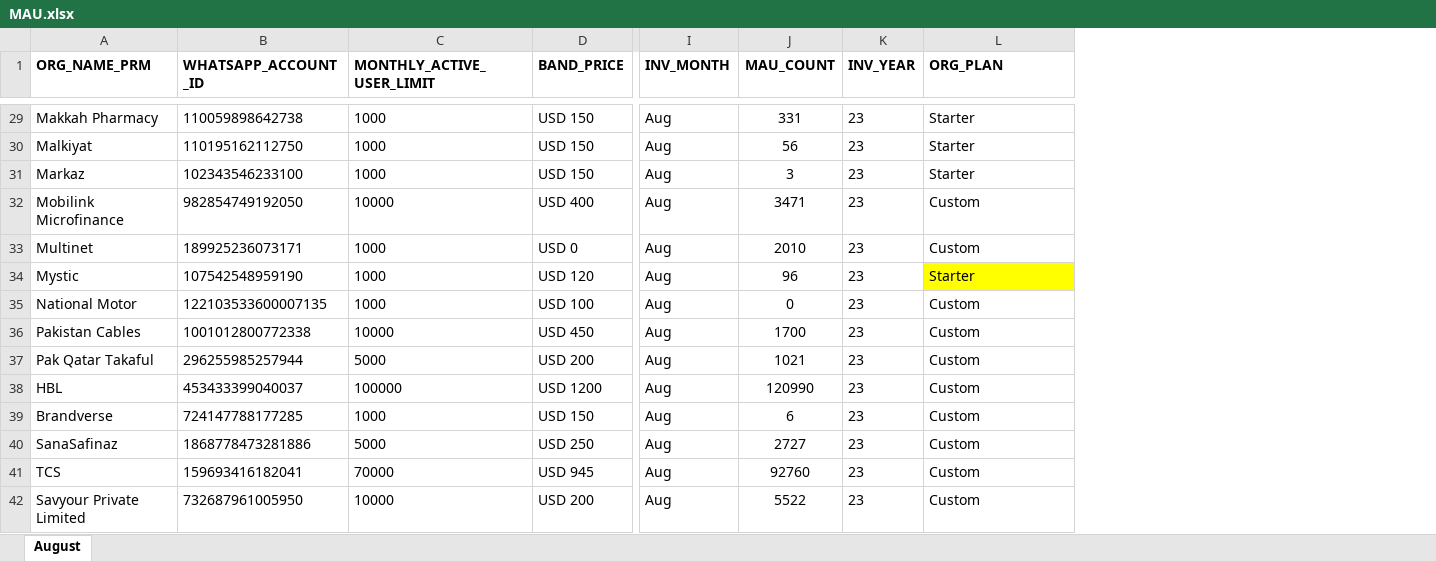
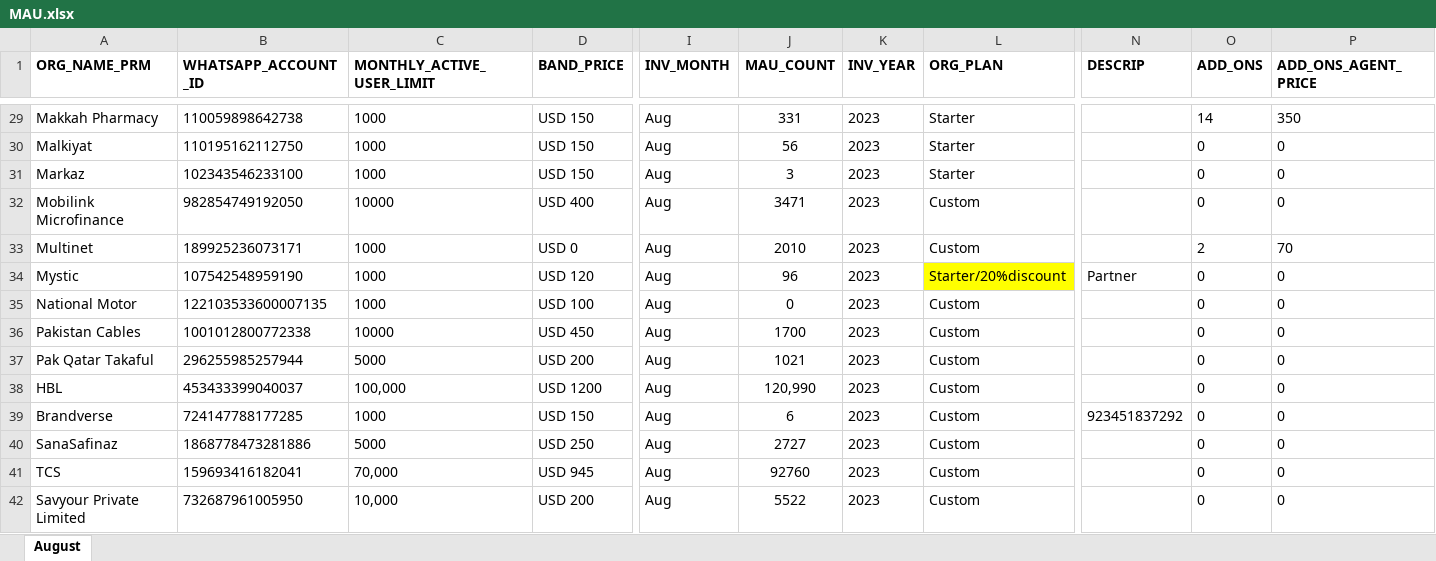
Before and after one commit to Waiz-bin-qasim/billing-meta-invoice, an Excel workbook: MAU.xlsx, sheet August, drawn as a sheet; only a part is shown, gaps mark what is left out; values as stored, in another font and other column widths than the file's, no borders; the diff covers the shown part only; the diff names each change by its address in the sheet, - before the commit and + after, or states it on an @@ line.

```diff
--- a/MAU.xlsx (sheet August)
+++ b/MAU.xlsx (sheet August)
+column N (DESCRIP), rows 34-39: Partner |  |  |  |  | 923451837292
+column O (ADD_ONS), rows 29-42: 14 | 0 | 0 | 0 | 2 | 0 | 0 | 0 | 0 | 0 | 0 | 0 | 0 | 0
+column P (ADD_ONS_AGENT_PRICE), rows 29-42: 350 | 0 | 0 | 0 | 70 | 0 | 0 | 0 | 0 | 0 | 0 | 0 | 0 | 0
-K29:K42 (INV_YEAR): 23
+K29:K42 (INV_YEAR): 2023
-L34 (ORG_PLAN): Starter
+L34 (ORG_PLAN): Starter/20%discount
-C38 (MONTHLY_ACTIVE_USER_LIMIT): 100000
+C38 (MONTHLY_ACTIVE_USER_LIMIT): 100,000
-J38 (MAU_COUNT): 120990
+J38 (MAU_COUNT): 120,990
-C41 (MONTHLY_ACTIVE_USER_LIMIT): 70000
+C41 (MONTHLY_ACTIVE_USER_LIMIT): 70,000
-C42 (MONTHLY_ACTIVE_USER_LIMIT): 10000
+C42 (MONTHLY_ACTIVE_USER_LIMIT): 10,000
```
Also changed, not shown: 7 added rows and 51 edited cells elsewhere in this sheet, excel/Aug2023.xlsx, 37 other files.
